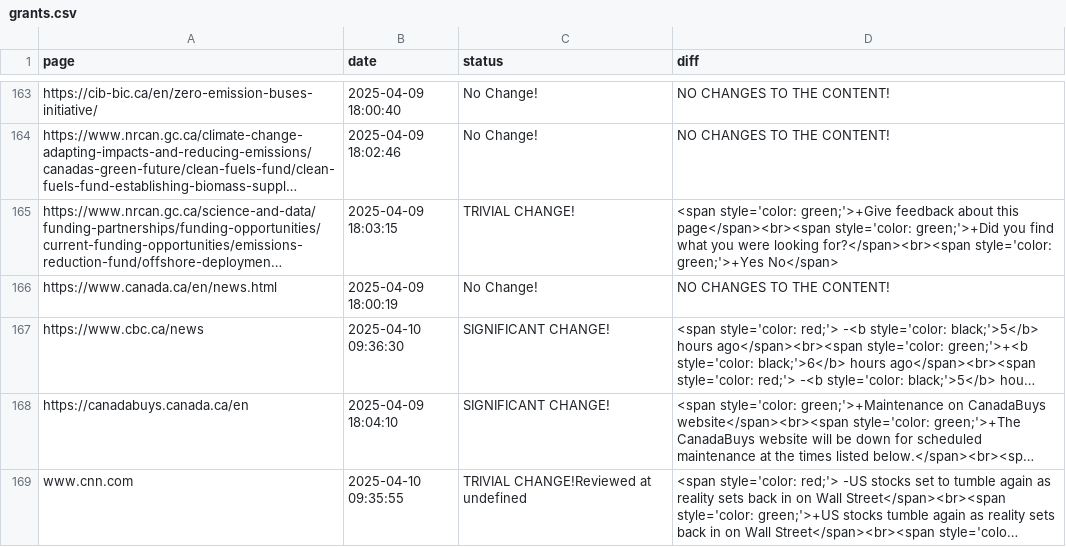
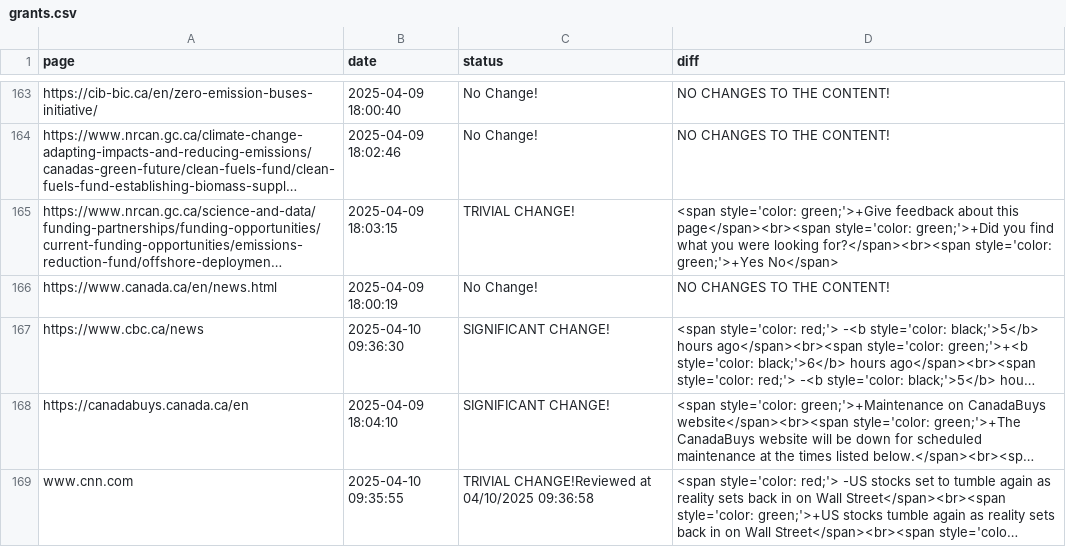
Before and after one commit to Ling-Jun/CGH, a CSV file: grants.csv, drawn as a sheet; only a part is shown, gaps mark what is left out; long unchanged cells end in …; the diff names each change by its address in the sheet, - before the commit and + after, or states it on an @@ line.

Commit message:
Content update for updated grants.csv file at 2025-04-10  09-36-59

```diff
--- a/grants.csv
+++ b/grants.csv
-C169 (status): TRIVIAL CHANGE!Reviewed at undefined
+C169 (status): TRIVIAL CHANGE!Reviewed at 04/10/2025 09:36:58
```
